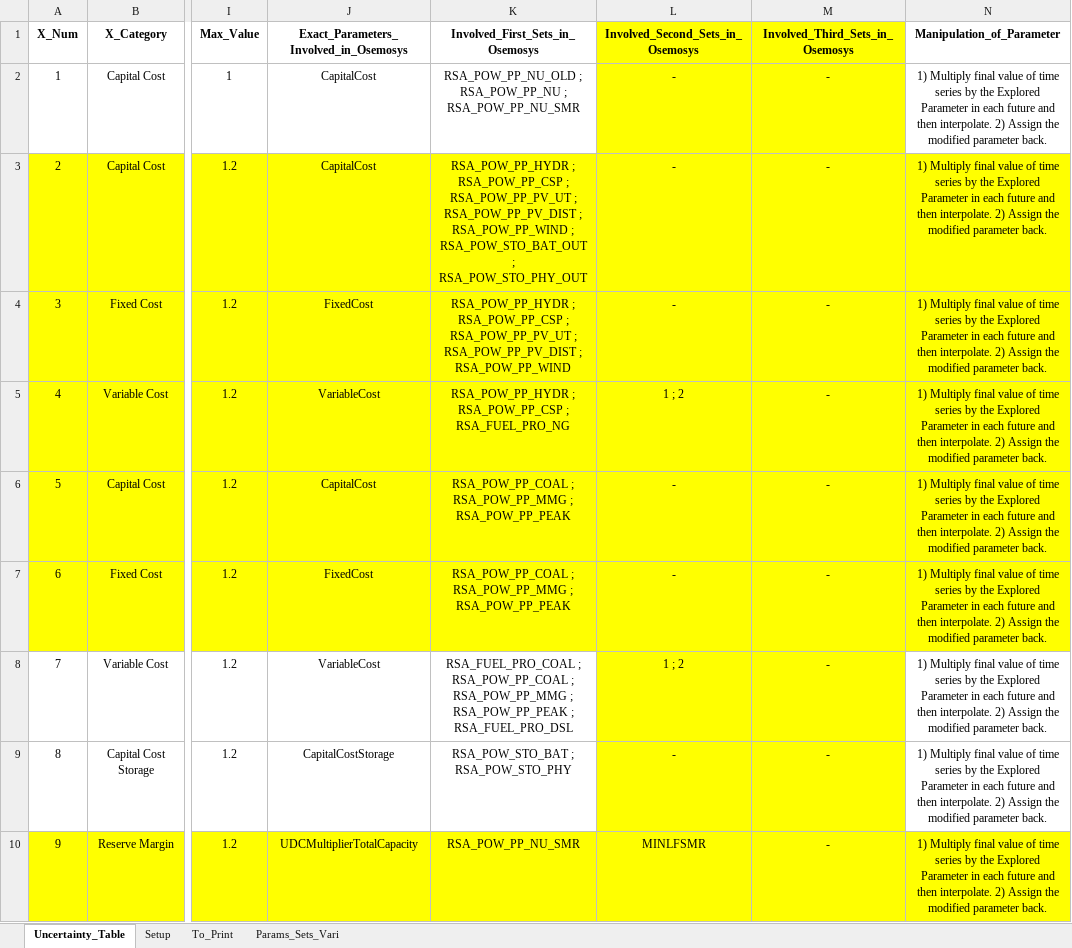
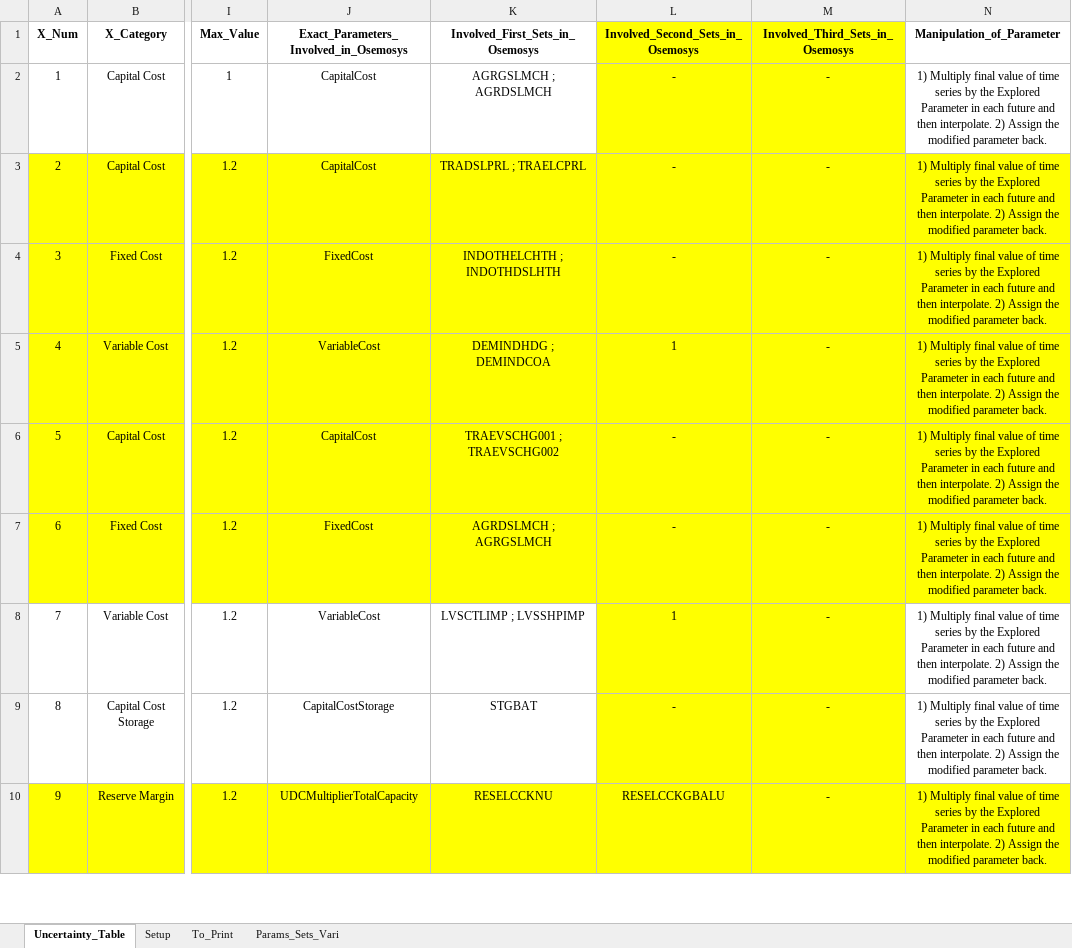
Before and after one commit to jeenogeorge/osemosys-rdm, an Excel workbook: src/Interface_RDM.xlsx, sheet Uncertainty_Table, drawn as a sheet; only a part is shown, gaps mark what is left out; values as stored, in another font and other column widths than the file's, no borders; the diff covers the shown part only; the diff names each change by its address in the sheet, - before the commit and + after, or states it on an @@ line.

Commit message:
Update sets of the uncertainty table for testing

```diff
--- a/src/Interface_RDM.xlsx (sheet Uncertainty_Table)
+++ b/src/Interface_RDM.xlsx (sheet Uncertainty_Table)
-K2 (Involved_First_Sets_in_Osemosys): RSA_POW_PP_NU_OLD ; RSA_POW_PP_NU ; RSA_POW_PP_NU_SMR
+K2 (Involved_First_Sets_in_Osemosys): AGRGSLMCH ; AGRDSLMCH
-K3 (Involved_First_Sets_in_Osemosys): RSA_POW_PP_HYDR ; RSA_POW_PP_CSP ; RSA_POW_PP_PV_UT ; RSA_POW_PP_PV_DIST ; RSA_POW_PP_WIND ; RSA_POW_STO_BAT_OUT ; RSA_POW_STO_PHY_OUT
+K3 (Involved_First_Sets_in_Osemosys): TRADSLPRL ; TRAELCPRL
-K4 (Involved_First_Sets_in_Osemosys): RSA_POW_PP_HYDR ; RSA_POW_PP_CSP ; RSA_POW_PP_PV_UT ; RSA_POW_PP_PV_DIST ; RSA_POW_PP_WIND
+K4 (Involved_First_Sets_in_Osemosys): INDOTHELCHTH ; INDOTHDSLHTH
-K5 (Involved_First_Sets_in_Osemosys): RSA_POW_PP_HYDR ; RSA_POW_PP_CSP ; RSA_FUEL_PRO_NG
+K5 (Involved_First_Sets_in_Osemosys): DEMINDHDG ; DEMINDCOA
-L5 (Involved_Second_Sets_in_Osemosys): 1 ; 2
+L5 (Involved_Second_Sets_in_Osemosys): 1
-K6 (Involved_First_Sets_in_Osemosys): RSA_POW_PP_COAL ; RSA_POW_PP_MMG ; RSA_POW_PP_PEAK
+K6 (Involved_First_Sets_in_Osemosys): TRAEVSCHG001 ; TRAEVSCHG002
-K7 (Involved_First_Sets_in_Osemosys): RSA_POW_PP_COAL ; RSA_POW_PP_MMG ; RSA_POW_PP_PEAK
+K7 (Involved_First_Sets_in_Osemosys): AGRDSLMCH ; AGRGSLMCH
-K8 (Involved_First_Sets_in_Osemosys): RSA_FUEL_PRO_COAL ; RSA_POW_PP_COAL ; RSA_POW_PP_MMG ; RSA_POW_PP_PEAK ; RSA_FUEL_PRO_DSL
+K8 (Involved_First_Sets_in_Osemosys): LVSCTLIMP ; LVSSHPIMP
-L8 (Involved_Second_Sets_in_Osemosys): 1 ; 2
+L8 (Involved_Second_Sets_in_Osemosys): 1
-K9 (Involved_First_Sets_in_Osemosys): RSA_POW_STO_BAT ; RSA_POW_STO_PHY
+K9 (Involved_First_Sets_in_Osemosys): STGBAT
-K10 (Involved_First_Sets_in_Osemosys): RSA_POW_PP_NU_SMR
+K10 (Involved_First_Sets_in_Osemosys): RESELCCKNU
-L10 (Involved_Second_Sets_in_Osemosys): MINLFSMR
+L10 (Involved_Second_Sets_in_Osemosys): RESELCCKGBALU
```
Also changed, not shown: 1 removed row, 13 edited cells and row numbers in column A elsewhere in this sheet, sheet Setup.
